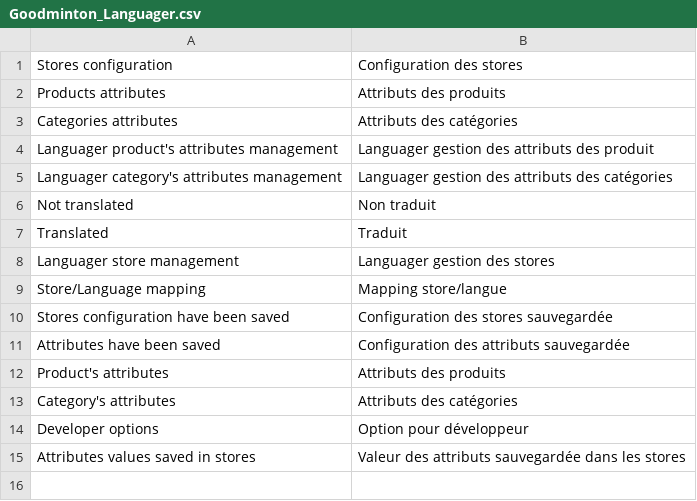
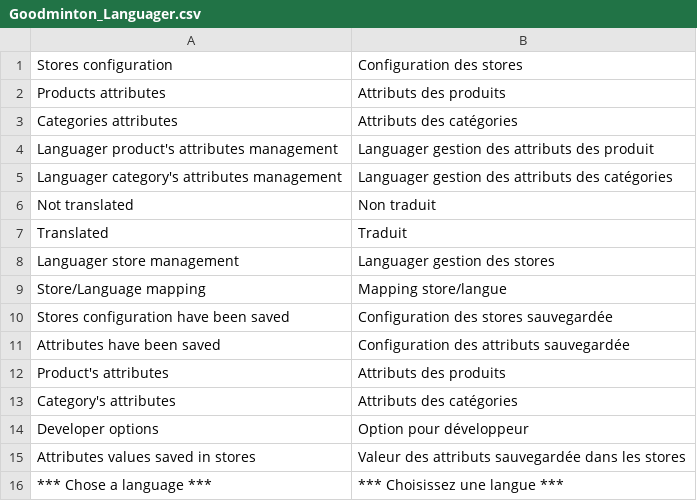
Before and after one commit to goodminton-ag/languager, a CSV file: src/app/locale/fr_FR/Goodminton_Languager.csv, drawn as a sheet.

Commit message:
add default value to select box in adminhtml

```diff
--- a/src/app/locale/fr_FR/Goodminton_Languager.csv
+++ b/src/app/locale/fr_FR/Goodminton_Languager.csv
@@ -15 +15,2 @@
 "Attributes values saved in stores","Valeur des attributs sauvegardée dans les stores"
+"*** Chose a language ***", "*** Choisissez une langue ***"
```
Also changed, not shown: src/app/locale/de_DE/Goodminton_Languager.csv, 2 other files.
